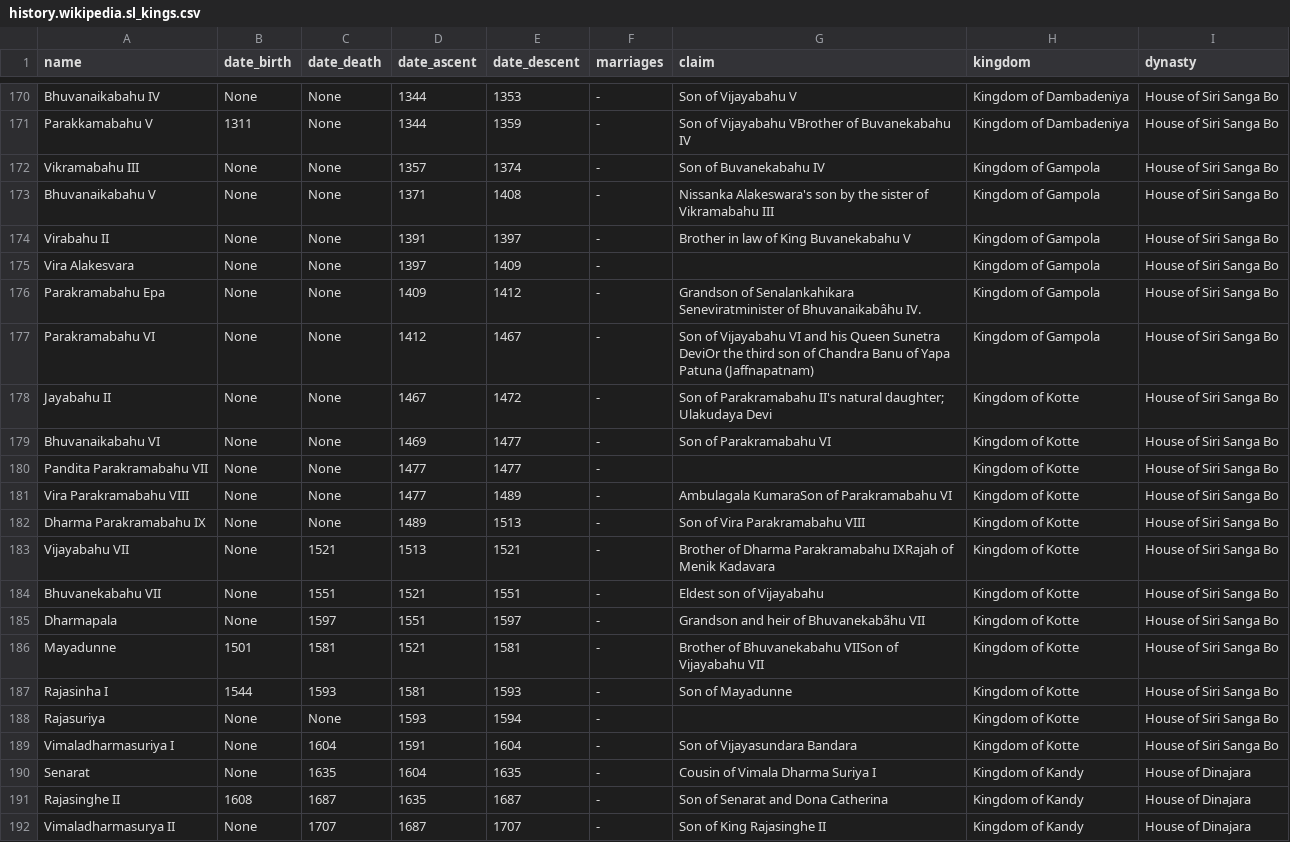
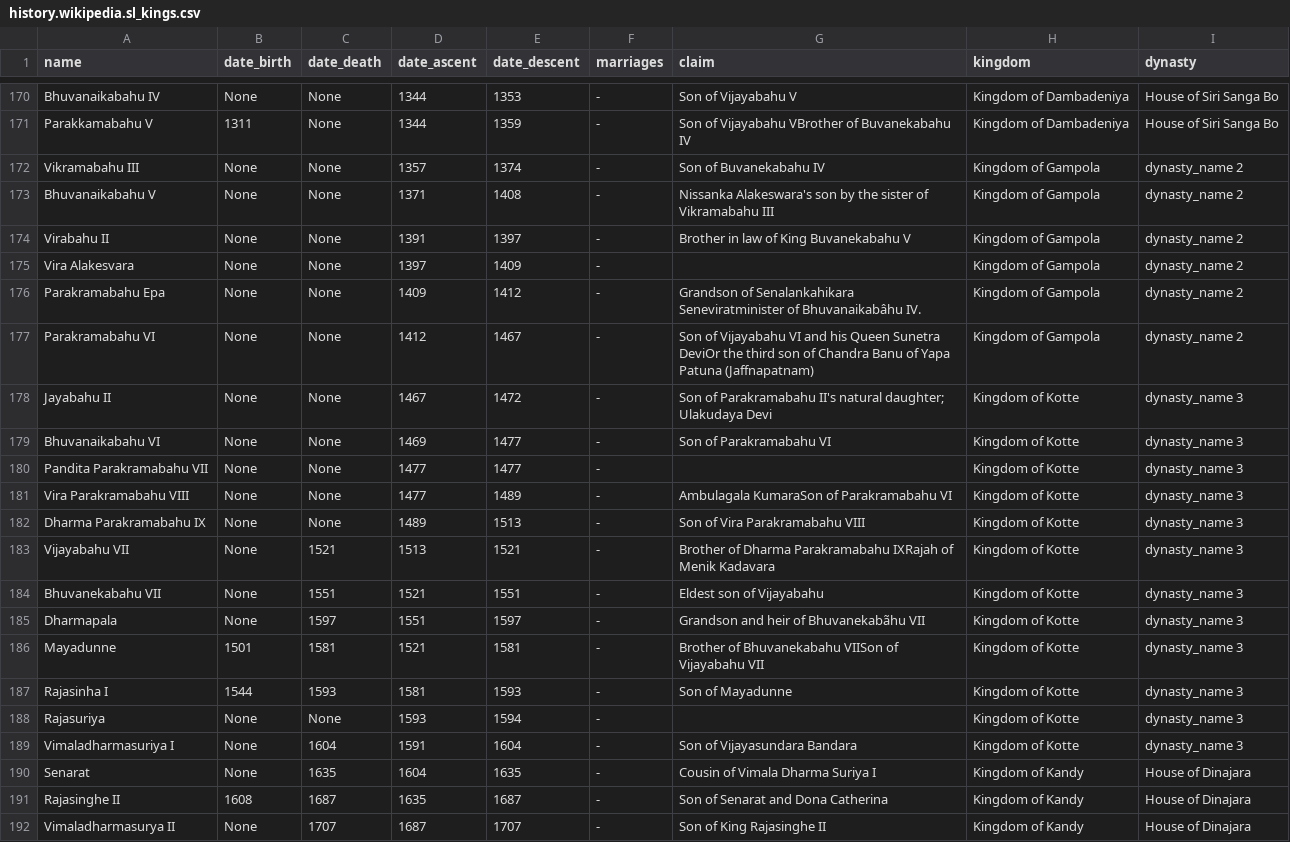
Before and after one commit to nuuuwan/misc-sl-data, a CSV file: history.wikipedia.sl_kings.csv, drawn as a sheet; only a part is shown, gaps mark what is left out; the diff covers the shown part only.

```diff
--- a/history.wikipedia.sl_kings.csv
+++ b/history.wikipedia.sl_kings.csv
@@ -171,20 +171,20 @@ Bhuvanaikabahu IV,None,None,1344,1353,-,Son of Vijayabahu V,Kingdom of Dambadeni
 Parakkamabahu V,1311,None,1344,1359,-,Son of Vijayabahu VBrother of Buvanekabahu IV,Kingdom of Dambadeniya ,House of Siri Sanga Bo
-Vikramabahu III,None,None,1357,1374,-,Son of Buvanekabahu IV,Kingdom of Gampola ,House of Siri Sanga Bo
-Bhuvanaikabahu V,None,None,1371,1408,-,Nissanka Alakeswara's son by the sister of Vikramabahu III,Kingdom of Gampola ,House of Siri Sanga Bo
-Virabahu II,None,None,1391,1397,-,Brother in law of King Buvanekabahu V,Kingdom of Gampola ,House of Siri Sanga Bo
-Vira Alakesvara,None,None,1397,1409,-,,Kingdom of Gampola ,House of Siri Sanga Bo
-Parakramabahu Epa,None,None,1409,1412,-,Grandson of Senalankahikara Seneviratminister of Bhuvanaikabâhu IV.,Kingdom of Gampola ,House of Siri Sanga Bo
-Parakramabahu VI,None,None,1412,1467,-,Son of Vijayabahu VI and his Queen Sunetra DeviOr the third son of Chandra Banu of Yapa Patuna (Jaffnapatnam),Kingdom of Gampola ,House of Siri Sanga Bo
-Jayabahu II,None,None,1467,1472,-,Son of Parakramabahu II's natural daughter; Ulakudaya Devi,Kingdom of Kotte ,House of Siri Sanga Bo
-Bhuvanaikabahu VI,None,None,1469,1477,-,Son of Parakramabahu VI,Kingdom of Kotte ,House of Siri Sanga Bo
-Pandita Parakramabahu VII,None,None,1477,1477,-,,Kingdom of Kotte ,House of Siri Sanga Bo
-Vira Parakramabahu VIII,None,None,1477,1489,-,Ambulagala KumaraSon of Parakramabahu VI,Kingdom of Kotte ,House of Siri Sanga Bo
-Dharma Parakramabahu IX,None,None,1489,1513,-,Son of Vira Parakramabahu VIII,Kingdom of Kotte ,House of Siri Sanga Bo
-Vijayabahu VII,None,1521,1513,1521,-,Brother of Dharma Parakramabahu IXRajah of Menik Kadavara,Kingdom of Kotte ,House of Siri Sanga Bo
-Bhuvanekabahu VII,None,1551,1521,1551,-,Eldest son of Vijayabahu,Kingdom of Kotte ,House of Siri Sanga Bo
-Dharmapala,None,1597,1551,1597,-,Grandson and heir of Bhuvanekabãhu VII,Kingdom of Kotte ,House of Siri Sanga Bo
-Mayadunne,1501,1581,1521,1581,-,Brother of Bhuvanekabahu VIISon of Vijayabahu VII,Kingdom of Kotte ,House of Siri Sanga Bo
-Rajasinha I,1544,1593,1581,1593,-,Son of Mayadunne,Kingdom of Kotte ,House of Siri Sanga Bo
-Rajasuriya,None,None,1593,1594,-,,Kingdom of Kotte ,House of Siri Sanga Bo
-Vimaladharmasuriya I,None,1604,1591,1604,-,Son of Vijayasundara Bandara,Kingdom of Kotte ,House of Siri Sanga Bo
+Vikramabahu III,None,None,1357,1374,-,Son of Buvanekabahu IV,Kingdom of Gampola ,dynasty_name 2
+Bhuvanaikabahu V,None,None,1371,1408,-,Nissanka Alakeswara's son by the sister of Vikramabahu III,Kingdom of Gampola ,dynasty_name 2
+Virabahu II,None,None,1391,1397,-,Brother in law of King Buvanekabahu V,Kingdom of Gampola ,dynasty_name 2
+Vira Alakesvara,None,None,1397,1409,-,,Kingdom of Gampola ,dynasty_name 2
+Parakramabahu Epa,None,None,1409,1412,-,Grandson of Senalankahikara Seneviratminister of Bhuvanaikabâhu IV.,Kingdom of Gampola ,dynasty_name 2
+Parakramabahu VI,None,None,1412,1467,-,Son of Vijayabahu VI and his Queen Sunetra DeviOr the third son of Chandra Banu of Yapa Patuna (Jaffnapatnam),Kingdom of Gampola ,dynasty_name 2
+Jayabahu II,None,None,1467,1472,-,Son of Parakramabahu II's natural daughter; Ulakudaya Devi,Kingdom of Kotte ,dynasty_name 3
+Bhuvanaikabahu VI,None,None,1469,1477,-,Son of Parakramabahu VI,Kingdom of Kotte ,dynasty_name 3
+Pandita Parakramabahu VII,None,None,1477,1477,-,,Kingdom of Kotte ,dynasty_name 3
+Vira Parakramabahu VIII,None,None,1477,1489,-,Ambulagala KumaraSon of Parakramabahu VI,Kingdom of Kotte ,dynasty_name 3
+Dharma Parakramabahu IX,None,None,1489,1513,-,Son of Vira Parakramabahu VIII,Kingdom of Kotte ,dynasty_name 3
+Vijayabahu VII,None,1521,1513,1521,-,Brother of Dharma Parakramabahu IXRajah of Menik Kadavara,Kingdom of Kotte ,dynasty_name 3
+Bhuvanekabahu VII,None,1551,1521,1551,-,Eldest son of Vijayabahu,Kingdom of Kotte ,dynasty_name 3
+Dharmapala,None,1597,1551,1597,-,Grandson and heir of Bhuvanekabãhu VII,Kingdom of Kotte ,dynasty_name 3
+Mayadunne,1501,1581,1521,1581,-,Brother of Bhuvanekabahu VIISon of Vijayabahu VII,Kingdom of Kotte ,dynasty_name 3
+Rajasinha I,1544,1593,1581,1593,-,Son of Mayadunne,Kingdom of Kotte ,dynasty_name 3
+Rajasuriya,None,None,1593,1594,-,,Kingdom of Kotte ,dynasty_name 3
+Vimaladharmasuriya I,None,1604,1591,1604,-,Son of Vijayasundara Bandara,Kingdom of Kotte ,dynasty_name 3
 Senarat,None,1635,1604,1635,-,Cousin of Vimala Dharma Suriya I,Kingdom of Kandy ,House of Dinajara
```
Also changed, not shown: 36 edited cells elsewhere in this file, history.wikipedia.sl_dynasties.csv.
